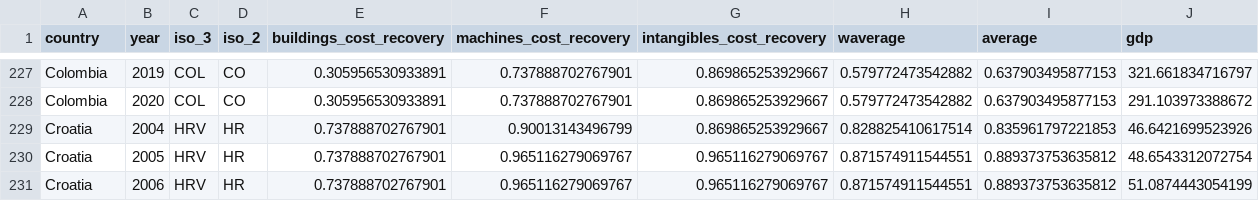
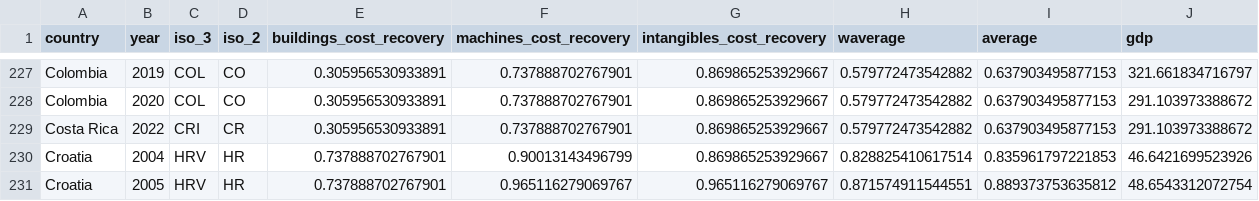
Before and after one commit to TaxFoundation/country-landing-pages, a CSV file: static/data/CountryCorporateNPVAllYears.csv, drawn as a sheet; only a part is shown, gaps mark what is left out; the shorter side is filled out with more unchanged rows.

```diff
--- a/static/data/CountryCorporateNPVAllYears.csv
+++ b/static/data/CountryCorporateNPVAllYears.csv
@@ -228,2 +228,3 @@
 "Colombia","2020","COL","CO",0.305956530933891,0.737888702767901,0.869865253929667,0.579772473542882,0.637903495877153,291.103973388672
+"Costa Rica","2022","CRI","CR",0.305956530933891,0.737888702767901,0.869865253929667,0.579772473542882,0.637903495877153,291.103973388672
 "Croatia","2004","HRV","HR",0.737888702767901,0.90013143496799,0.869865253929667,0.828825410617514,0.835961797221853,46.6421699523926
```
Also changed, not shown: static/data/ConsumptionData.csv, static/data/Fuel.csv, 6 other files.
